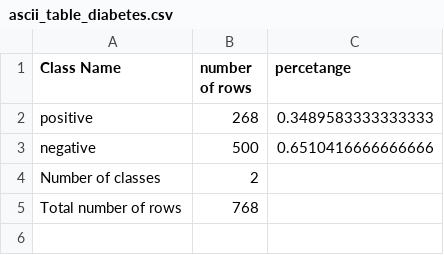
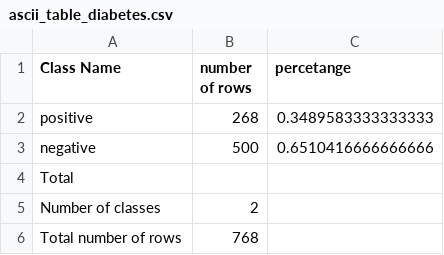
Before and after one commit to ase-spring24-team/hw1, a CSV file: hw/w3/ascii_table_diabetes.csv, drawn as a sheet; the diff names each change by its address in the sheet, - before the commit and + after, or states it on an @@ line.

```diff
--- a/hw/w3/ascii_table_diabetes.csv
+++ b/hw/w3/ascii_table_diabetes.csv
+row 4: Total
```
Also changed, not shown: hw/w3/ascii_table_soybean.csv, 1 other file.
